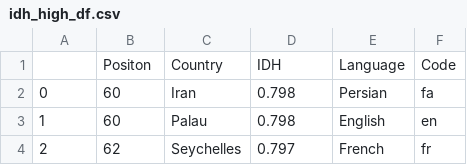
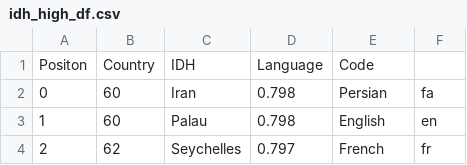
Before and after one commit to gecid-aia/babel, a CSV file: datasets/idh_high_df.csv, drawn as a sheet; only a part is shown.

```diff
--- a/datasets/idh_high_df.csv
+++ b/datasets/idh_high_df.csv
@@ -1,2 +1,2 @@
-,Positon,Country,IDH,Language,Code
+Positon,Country,IDH,Language,Code
 0,60,Iran,0.798,Persian,fa
```
Also changed, not shown: datasets/idh_medium_df.csv.
